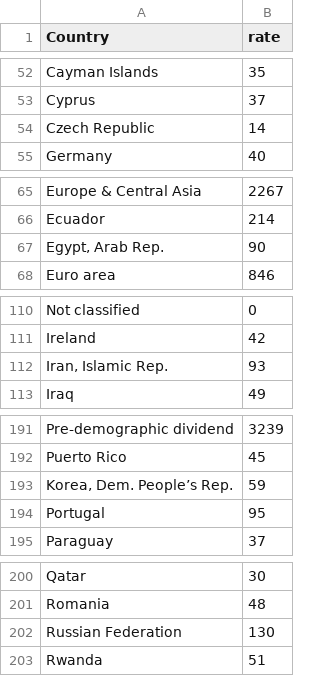
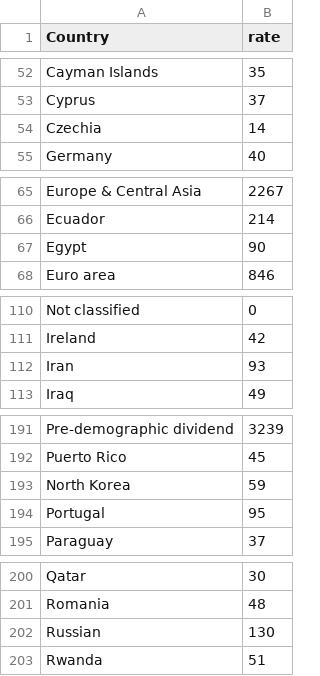
Before and after one commit to usamaqasimmian/FIT3179, a CSV file: threatenedspecies.csv, drawn as a sheet; only a part is shown, gaps mark what is left out; the diff covers the shown part only.

```diff
--- a/threatenedspecies.csv
+++ b/threatenedspecies.csv
@@ -53,3 +53,3 @@ Cayman Islands,35
 Cyprus,37
-Czech Republic,14
+Czechia,14
 Germany,40
@@ -66,3 +66,3 @@ Europe & Central Asia,2267
 Ecuador,214
-"Egypt, Arab Rep.",90
+Egypt,90
 Euro area,846
@@ -111,3 +111,3 @@ Not classified,0
 Ireland,42
-"Iran, Islamic Rep.",93
+Iran,93
 Iraq,49
@@ -192,3 +192,3 @@ Pre-demographic dividend,3239
 Puerto Rico,45
-"Korea, Dem. People’s Rep.",59
+North Korea,59
 Portugal,95
@@ -201,3 +201,3 @@ Qatar,30
 Romania,48
-Russian Federation,130
+Russian,130
 Rwanda,51
```
Also changed, not shown: 9 edited cells elsewhere in this file.
